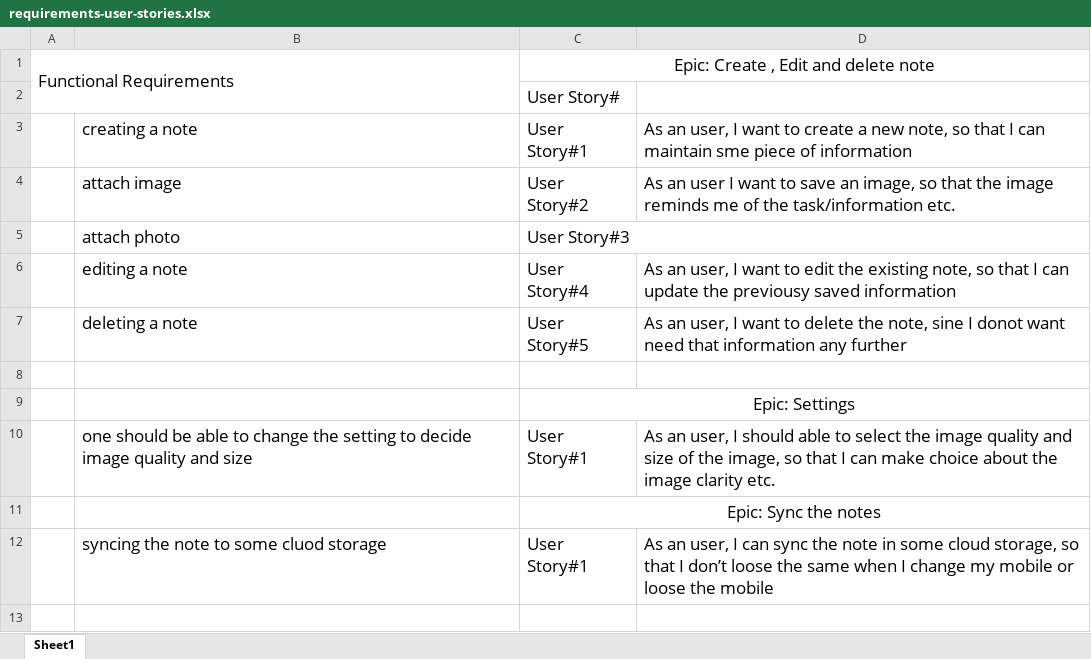
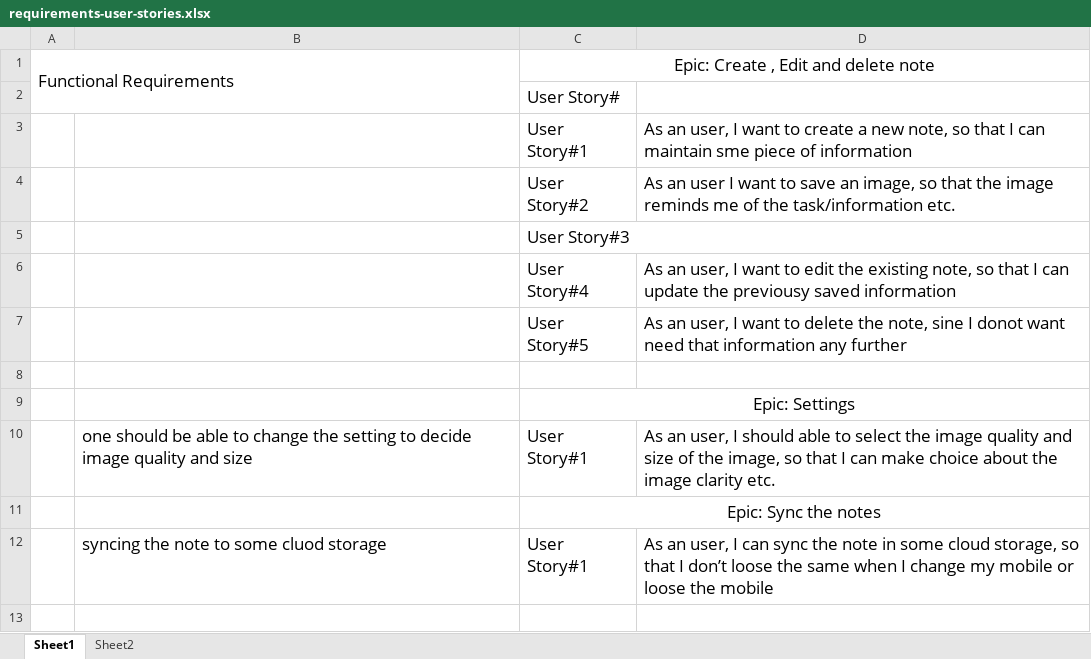
Before and after one commit to joydip-git/siemens-ooad-uml-25thaugust, an Excel workbook: sample-case-study/requirements-user-stories.xlsx, sheet Sheet1, drawn as a sheet; only a part is shown; values as stored, in another font and other column widths than the file's, no borders; the diff names each change by its address in the sheet, - before the commit and + after, or states it on an @@ line.

```diff
--- a/sample-case-study/requirements-user-stories.xlsx (sheet Sheet1)
+++ b/sample-case-study/requirements-user-stories.xlsx (sheet Sheet1)
+sheet tab: Sheet2
-B3: creating a note
+B3: (empty)
-B4: attach image
+B4: (empty)
-B5: attach photo
+B5: (empty)
-B6: editing a note
+B6: (empty)
-B7: deleting a note
+B7: (empty)
```
Also changed, not shown: 3 other files.
